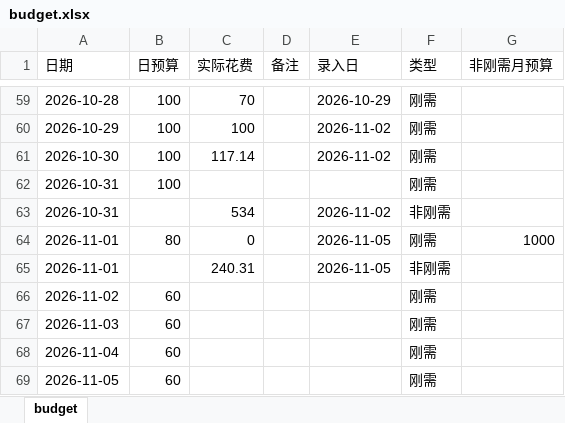
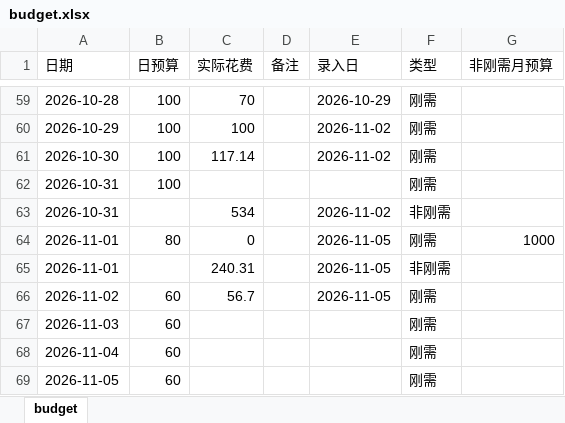
Before and after one commit to Sumer0825/Sumer, an Excel workbook: data/budget.xlsx, sheet budget, drawn as a sheet; only a part is shown, gaps mark what is left out; values as stored, in another font and other column widths than the file's, no borders; the diff names each change by its address in the sheet, - before the commit and + after, or states it on an @@ line.

Commit message:
更新刚需日用账 2026-11-05

```diff
--- a/data/budget.xlsx (sheet budget)
+++ b/data/budget.xlsx (sheet budget)
-C66 (实际花费): (empty)
+C66 (实际花费): 56.7
-E66 (录入日): (empty)
+E66 (录入日): 2026-11-05
```
